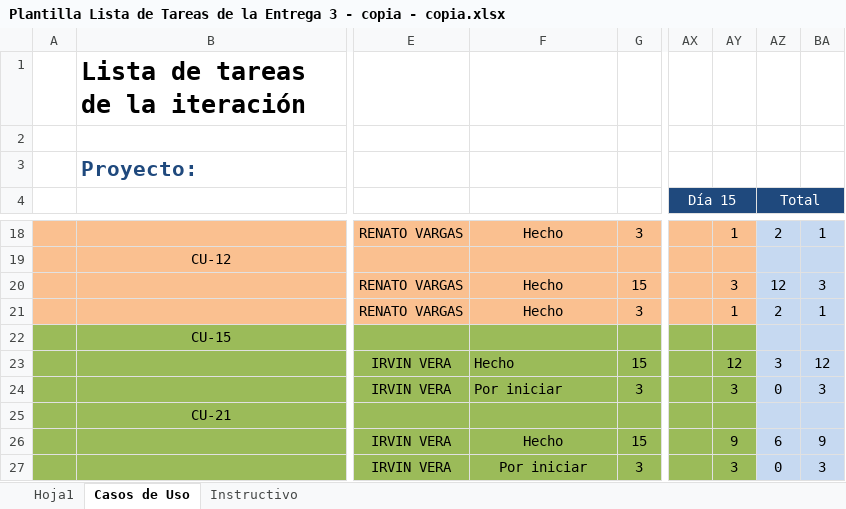
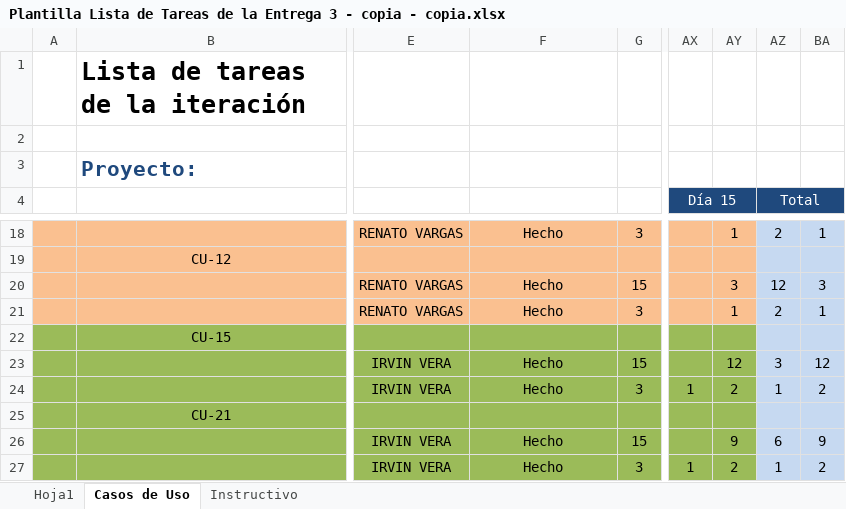
Before and after one commit to IsraelOzuna/Proyecto-de-tutorias-LIS, an Excel workbook: Plantillas/Entrega 4/Plantilla Lista de Tareas de la Entrega 3 - copia - copia.xlsx, sheet Casos de Uso, drawn as a sheet; only a part is shown, gaps mark what is left out; values as stored, in another font and other column widths than the file's, no borders; the diff names each change by its address in the sheet, - before the commit and + after, or states it on an @@ line.

```diff
--- a/Plantillas/Entrega 4/Plantilla Lista de Tareas de la Entrega 3 - copia - copia.xlsx (sheet Casos de Uso)
+++ b/Plantillas/Entrega 4/Plantilla Lista de Tareas de la Entrega 3 - copia - copia.xlsx (sheet Casos de Uso)
-F23:F24 alignment: left
+F23:F24 alignment: center
-F24: Por iniciar
+F24: Hecho
-AX24 (Día 15): (empty)
+AX24 (Día 15): 1
-AY24: 3
+AY24: 2
-AZ24 (Total): 0
+AZ24 (Total): 1
-BA24: 3
+BA24: 2
-F27: Por iniciar
+F27: Hecho
-AX27 (Día 15): (empty)
+AX27 (Día 15): 1
-AY27: 3
+AY27: 2
-AZ27 (Total): 0
+AZ27 (Total): 1
-BA27: 3
+BA27: 2
```
Also changed, not shown: Plantillas/Entrega 4/Plantilla de Casos de Uso .xlsx, 22 other files.
